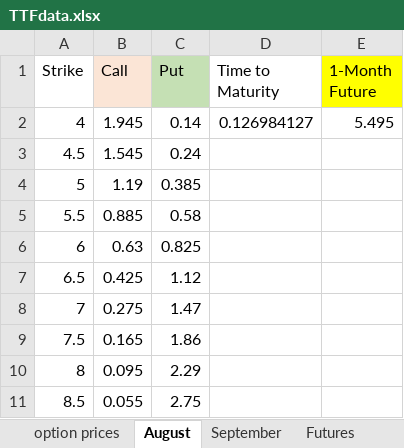
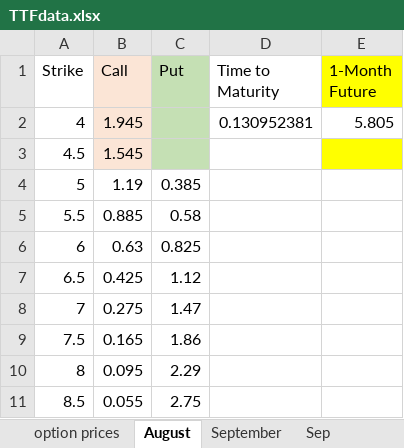
Before and after one commit to VeraXZheng/Comodity-Market-Research, an Excel workbook: Input/TTFdata.xlsx, sheet August, drawn as a sheet; values as stored, in another font and other column widths than the file's, no borders; the diff names each change by its address in the sheet, - before the commit and + after, or states it on an @@ line.

```diff
--- a/Input/TTFdata.xlsx (sheet August)
+++ b/Input/TTFdata.xlsx (sheet August)
+sheet tab: Sep
-B2:B3 fill: none
+B2:B3 fill: #FBE5D6
-C2 (Put): 0.14
+C2 (Put): (empty)
-C2:C3 fill: none
+C2:C3 fill: #C5E0B4
-D2 (Time to Maturity): 0.126984127
+D2 (Time to Maturity): 0.130952381
-E2 (1-Month Future): 5.495
+E2 (1-Month Future): 5.805
-C3 (Put): 0.24
+C3 (Put): (empty)
-E3 fill: none
+E3 fill: #FFFF00
```
Also changed, not shown: sheet option prices, sheet September, other sheet tabs, 1 other file.
